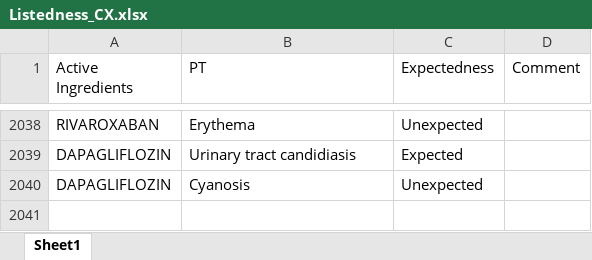
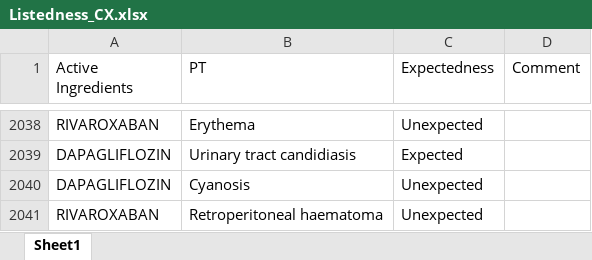
Before and after one commit to JPadhy0680/PV-Automation-Hub-Test, an Excel workbook: data/Listedness_CX.xlsx, sheet Sheet1, drawn as a sheet; only a part is shown, gaps mark what is left out; values as stored, in another font and other column widths than the file's, no borders; the diff names each change by its address in the sheet, - before the commit and + after, or states it on an @@ line.

Commit message:
Update listedness: RIVAROXABAN / Retroperitoneal haematoma

```diff
--- a/data/Listedness_CX.xlsx (sheet Sheet1)
+++ b/data/Listedness_CX.xlsx (sheet Sheet1)
+row 2041: RIVAROXABAN | Retroperitoneal haematoma | Unexpected
```
